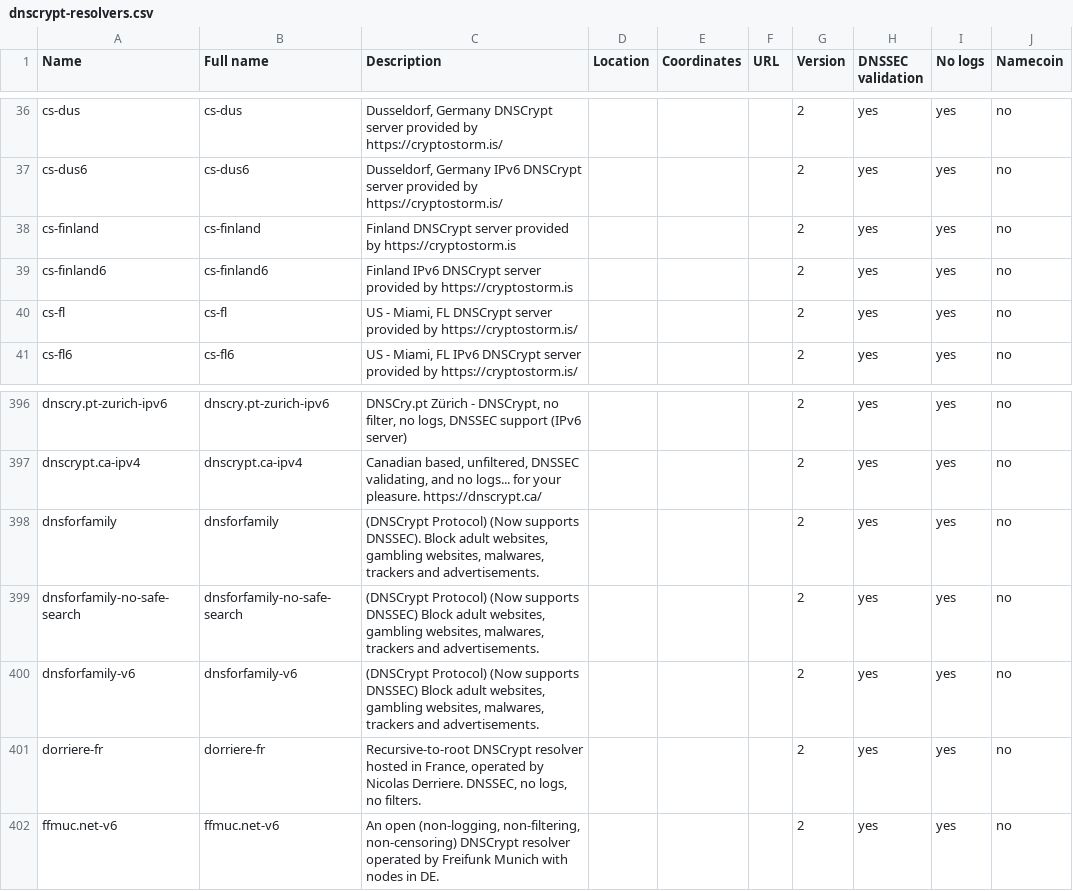
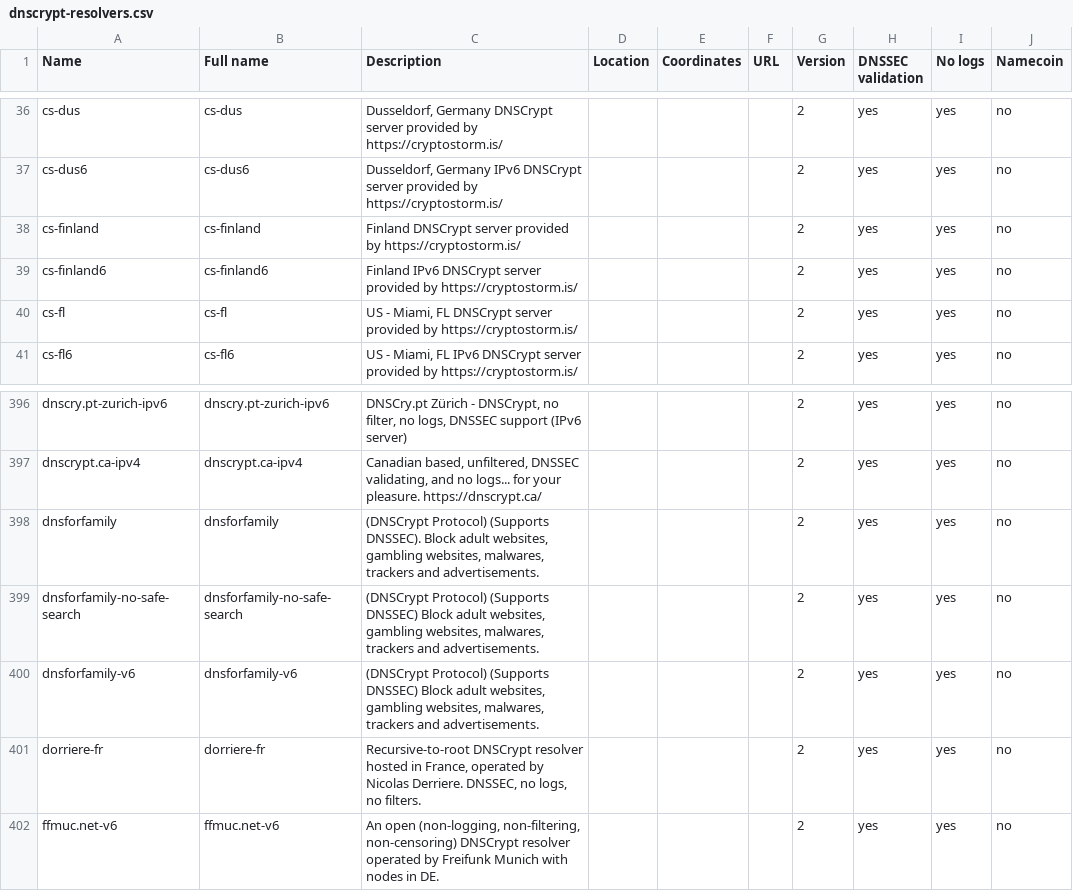
Before and after one commit to DNSCrypt/dnscrypt-resolvers, a CSV file: v1/dnscrypt-resolvers.csv, drawn as a sheet; only a part is shown, gaps mark what is left out; the diff names each change by its address in the sheet, - before the commit and + after, or states it on an @@ line.

Commit message:
Update descriptions

```diff
--- a/v1/dnscrypt-resolvers.csv
+++ b/v1/dnscrypt-resolvers.csv
-C38 (Description): …provided by https://cryptostorm.is
+C38 (Description): …provided by https://cryptostorm.is/
-C39 (Description): …provided by https://cryptostorm.is
+C39 (Description): …provided by https://cryptostorm.is/
-C398 (Description): (DNSCrypt Protocol) (Now supports DNSSEC). Block…
+C398 (Description): (DNSCrypt Protocol) (Supports DNSSEC). Block…
-C399:C400 (Description): (DNSCrypt Protocol) (Now supports DNSSEC) Block…
+C399:C400 (Description): (DNSCrypt Protocol) (Supports DNSSEC) Block…
```
Also changed, not shown: 13 other files.
